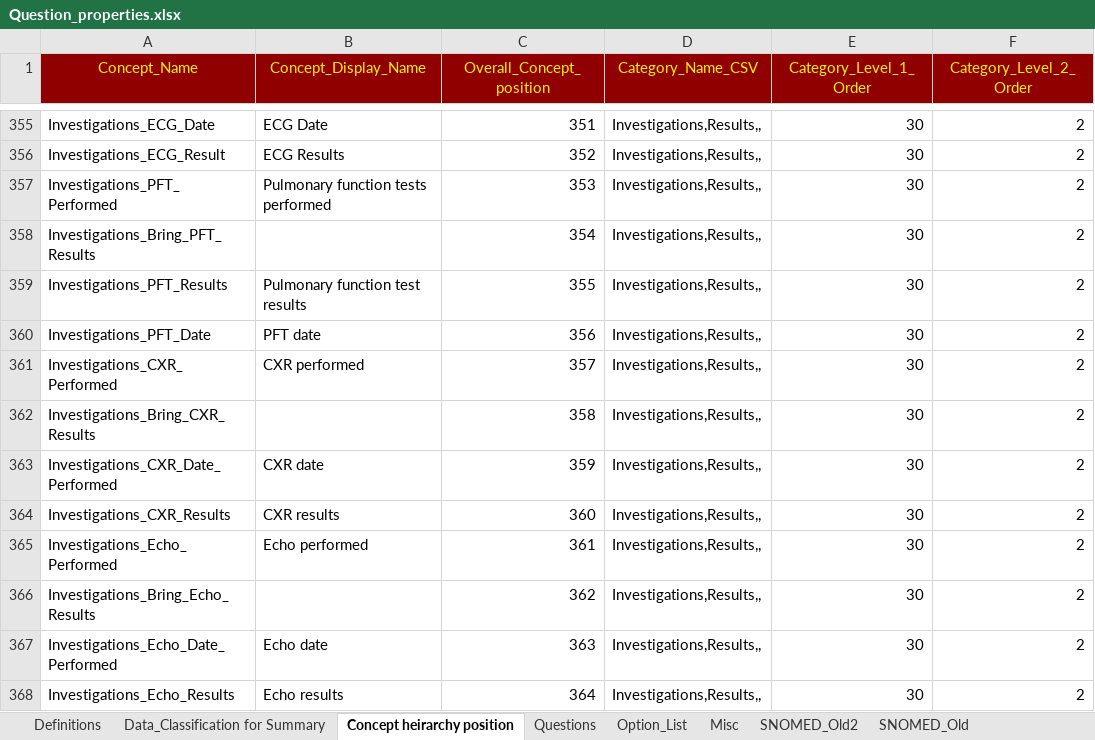
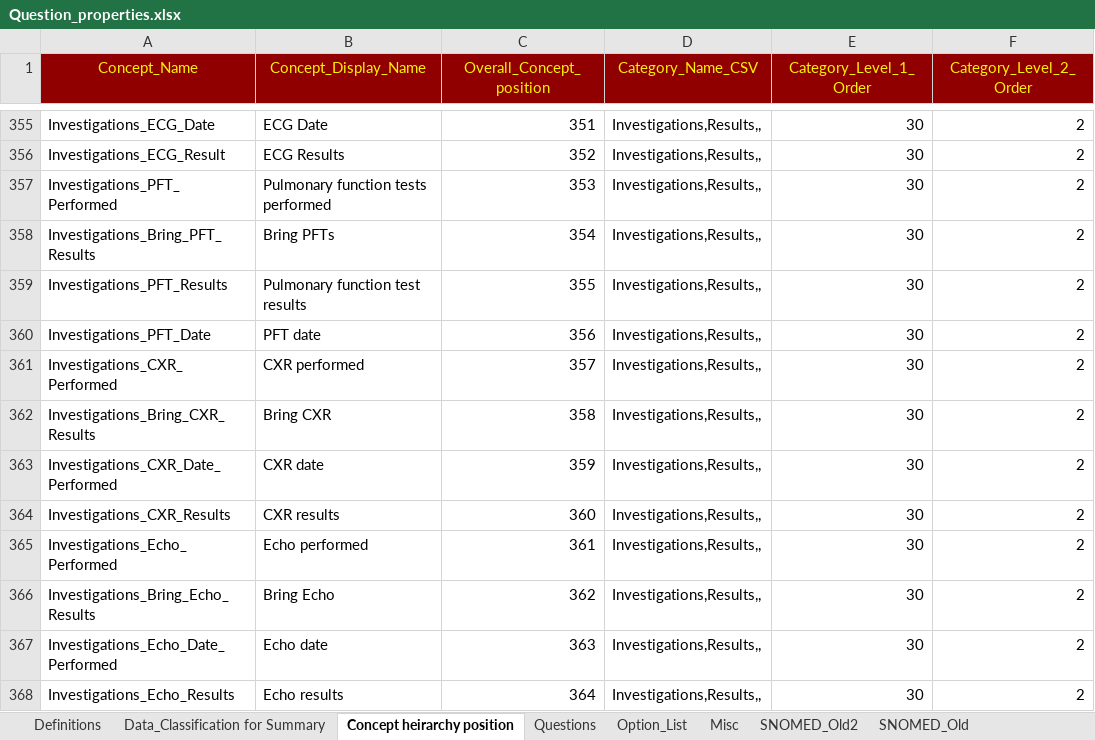
Before and after one commit to dbelavy/periop_open, an Excel workbook: spreadsheet/Question_properties.xlsx, sheet Concept heirarchy position, drawn as a sheet; only a part is shown, gaps mark what is left out; values as stored, in another font and other column widths than the file's, no borders; the diff names each change by its address in the sheet, - before the commit and + after, or states it on an @@ line.

```diff
--- a/spreadsheet/Question_properties.xlsx (sheet Concept heirarchy position)
+++ b/spreadsheet/Question_properties.xlsx (sheet Concept heirarchy position)
-B358 (Concept_Display_Name): (empty)
+B358 (Concept_Display_Name): Bring PFTs
-B362 (Concept_Display_Name): (empty)
+B362 (Concept_Display_Name): Bring CXR
-B366 (Concept_Display_Name): (empty)
+B366 (Concept_Display_Name): Bring Echo
```
Also changed, not shown: sheet Questions, 2 other files.
